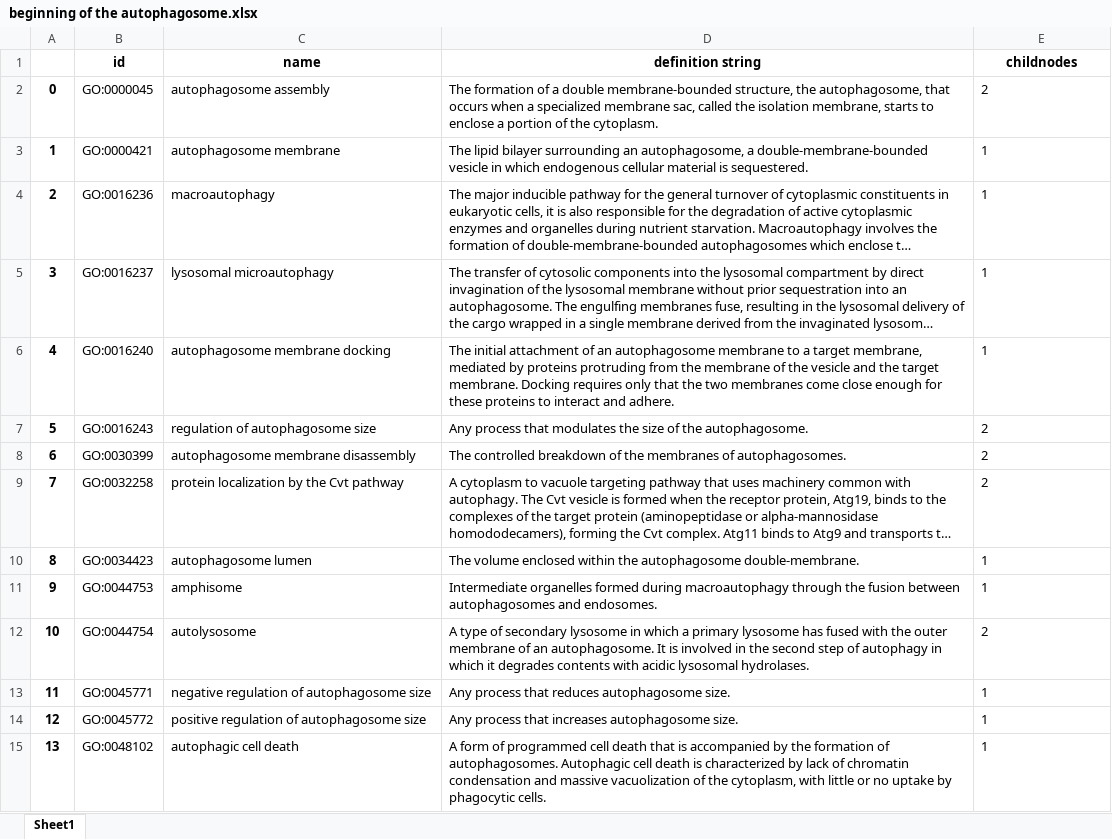
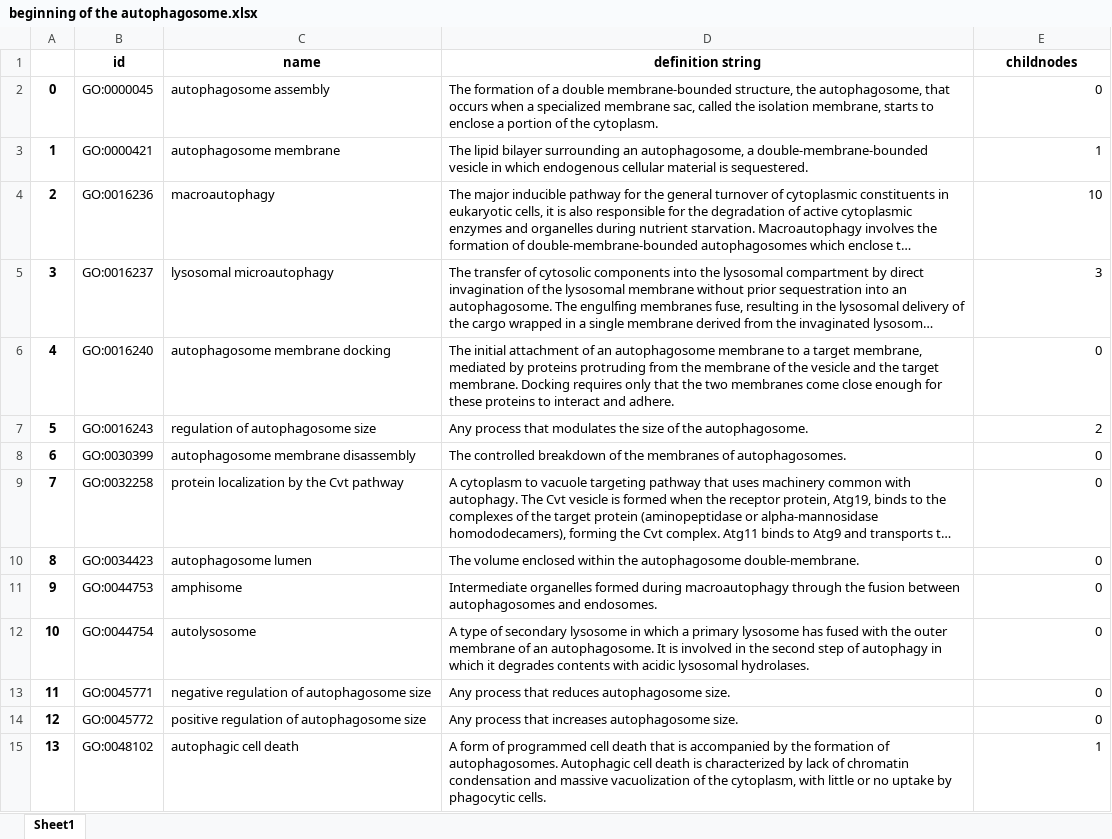
Before and after one commit to LiuQi-Edward/IBI1_2019-20, an Excel workbook: Week 14/beginning of the autophagosome.xlsx, sheet Sheet1, drawn as a sheet; only a part is shown; long unchanged cells end in …; values as stored, in another font and other column widths than the file's, no borders; the diff covers the shown part only; the diff names each change by its address in the sheet, - before the commit and + after, or states it on an @@ line.

Commit message:
Week 14 final

```diff
--- a/Week 14/beginning of the autophagosome.xlsx (sheet Sheet1)
+++ b/Week 14/beginning of the autophagosome.xlsx (sheet Sheet1)
-E2 (childnodes): 2
+E2 (childnodes): 0
-E3 alignment: left
+E3 alignment: right
-E4 (childnodes): 1
+E4 (childnodes): 10
-E5 (childnodes): 1
+E5 (childnodes): 3
-E6 (childnodes): 1
+E6 (childnodes): 0
-E7 alignment: left
+E7 alignment: right
-E8:E9 (childnodes): 2
+E8:E9 (childnodes): 0
-E10:E11 (childnodes): 1
+E10:E11 (childnodes): 0
-E12 (childnodes): 2
+E12 (childnodes): 0
-E13:E14 (childnodes): 1
+E13:E14 (childnodes): 0
-E15 alignment: left
+E15 alignment: right
```
Also changed, not shown: 20 edited cells and cell formats elsewhere in this sheet, 1 other file.
